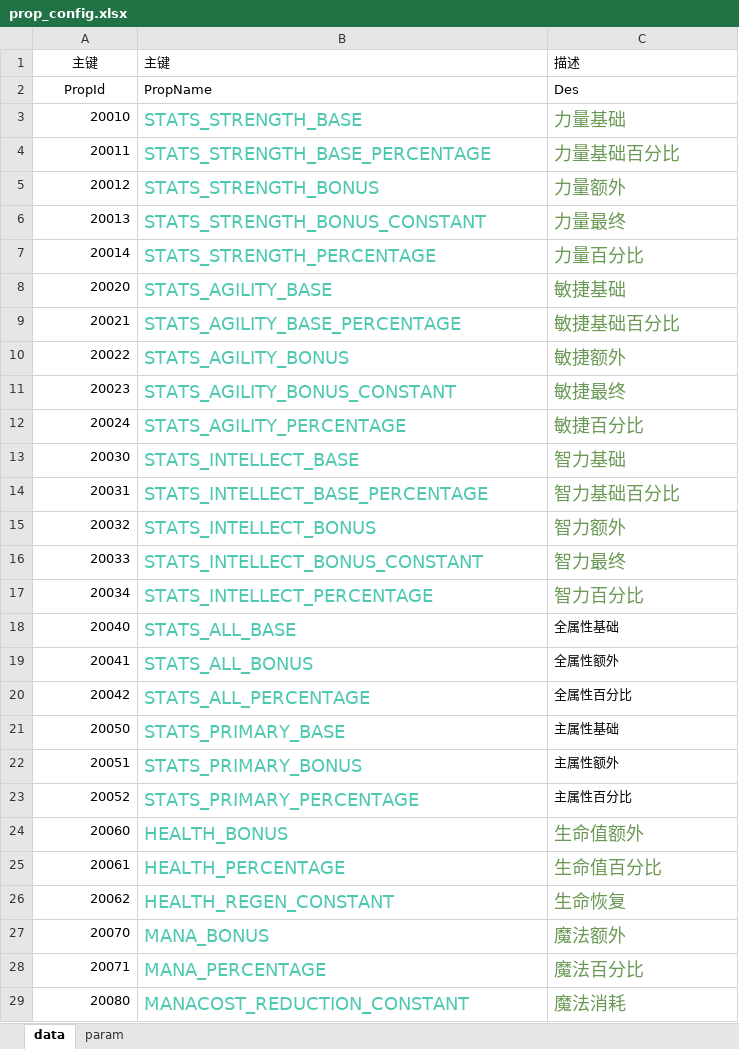
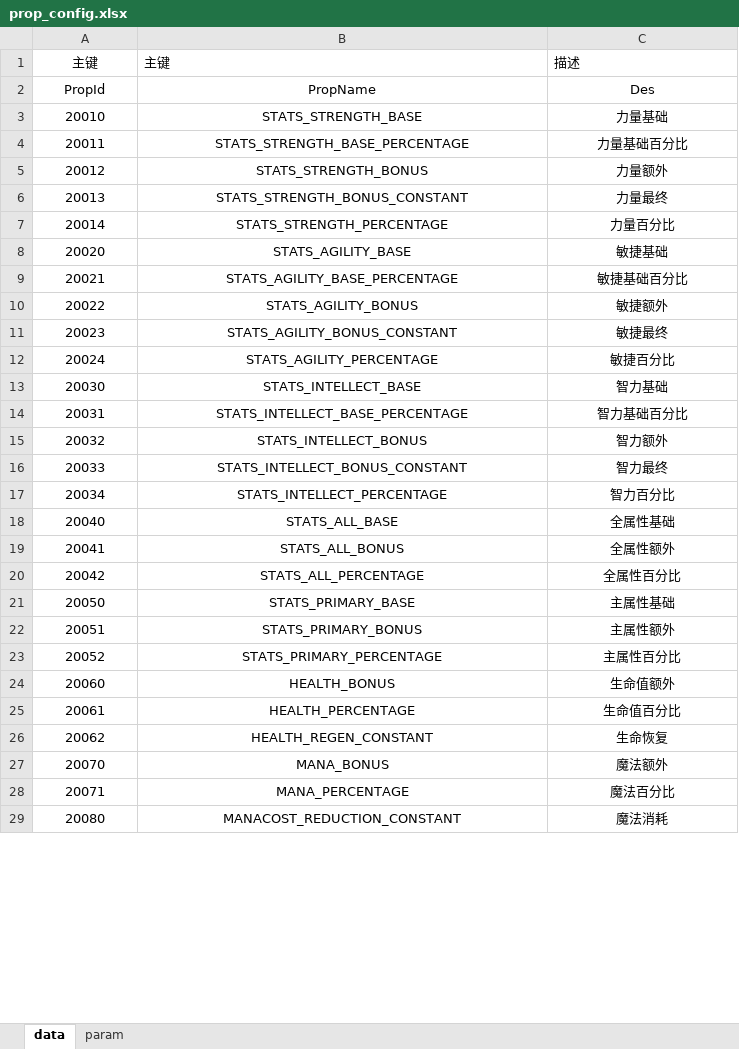
Before and after one commit to cchorseless/xiyou, an Excel workbook: code/excels/kvConfig/prop_config.xlsx, sheet data, drawn as a sheet; only a part is shown; values as stored, in another font and other column widths than the file's, no borders; the diff covers the shown part only; the diff names each change by its address in the sheet, - before the commit and + after, or states it on an @@ line.

```diff
--- a/code/excels/kvConfig/prop_config.xlsx (sheet data)
+++ b/code/excels/kvConfig/prop_config.xlsx (sheet data)
-B2:C29 alignment: left
+B2:C29 alignment: center
-A3:A29 alignment: right
+A3:A29 alignment: center
-B3:B29 text colour: #4EC9B0
+B3:B29 text colour: black
@@ B3:C17 text size: smaller @@
-C3:C17 text colour: #6A9955
+C3:C17 text colour: black
@@ B18:B23 text size: smaller @@
@@ B24:C29 text size: smaller @@
-C24:C29 text colour: #6A9955
+C24:C29 text colour: black
```
Also changed, not shown: cell formats elsewhere in this sheet, code/excels/building/building_round_board.xlsx, code/excels/kv_config.xlsx, 51 other files.
